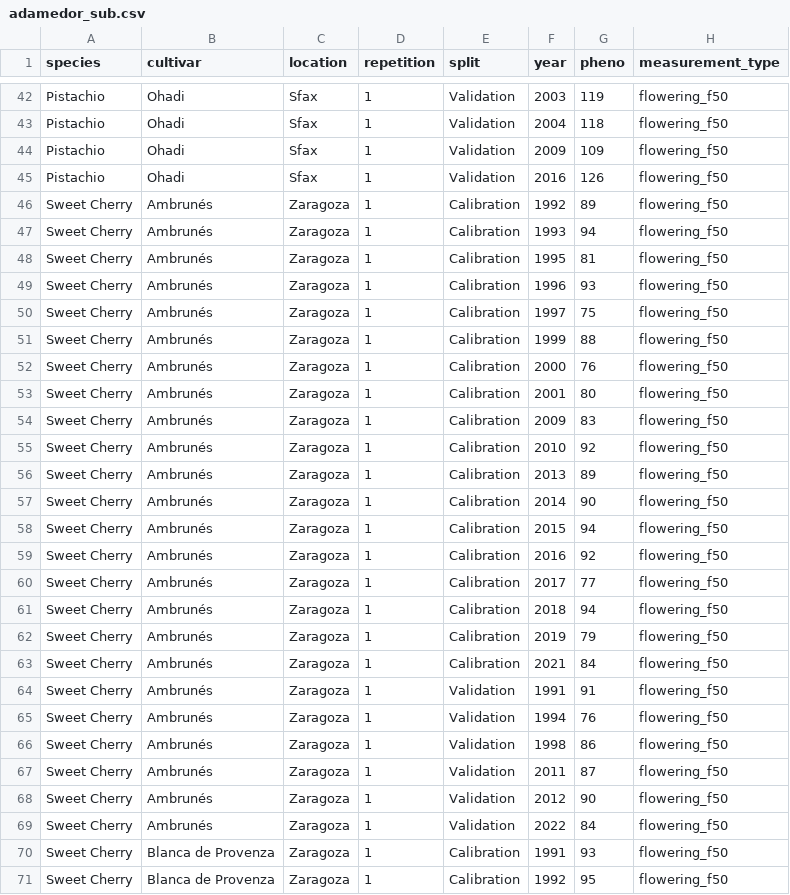
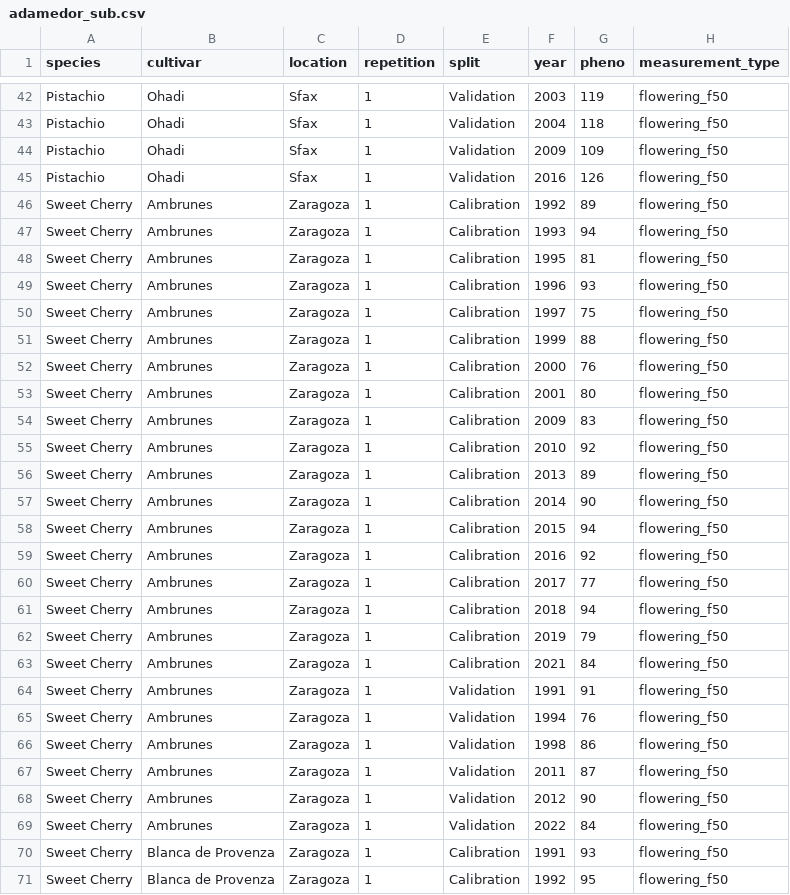
Before and after one commit to larscaspersen/phenoflex_meets_bayes, a CSV file: phenology/adamedor_sub.csv, drawn as a sheet; only a part is shown, gaps mark what is left out; the diff covers the shown part only; the diff names each change by its address in the sheet, - before the commit and + after, or states it on an @@ line.

```diff
--- a/phenology/adamedor_sub.csv
+++ b/phenology/adamedor_sub.csv
-B46:B69 (cultivar): Ambrunés
+B46:B69 (cultivar): Ambrunes
```
Also changed, not shown: 173 edited cells elsewhere in this file, 13 other files.
